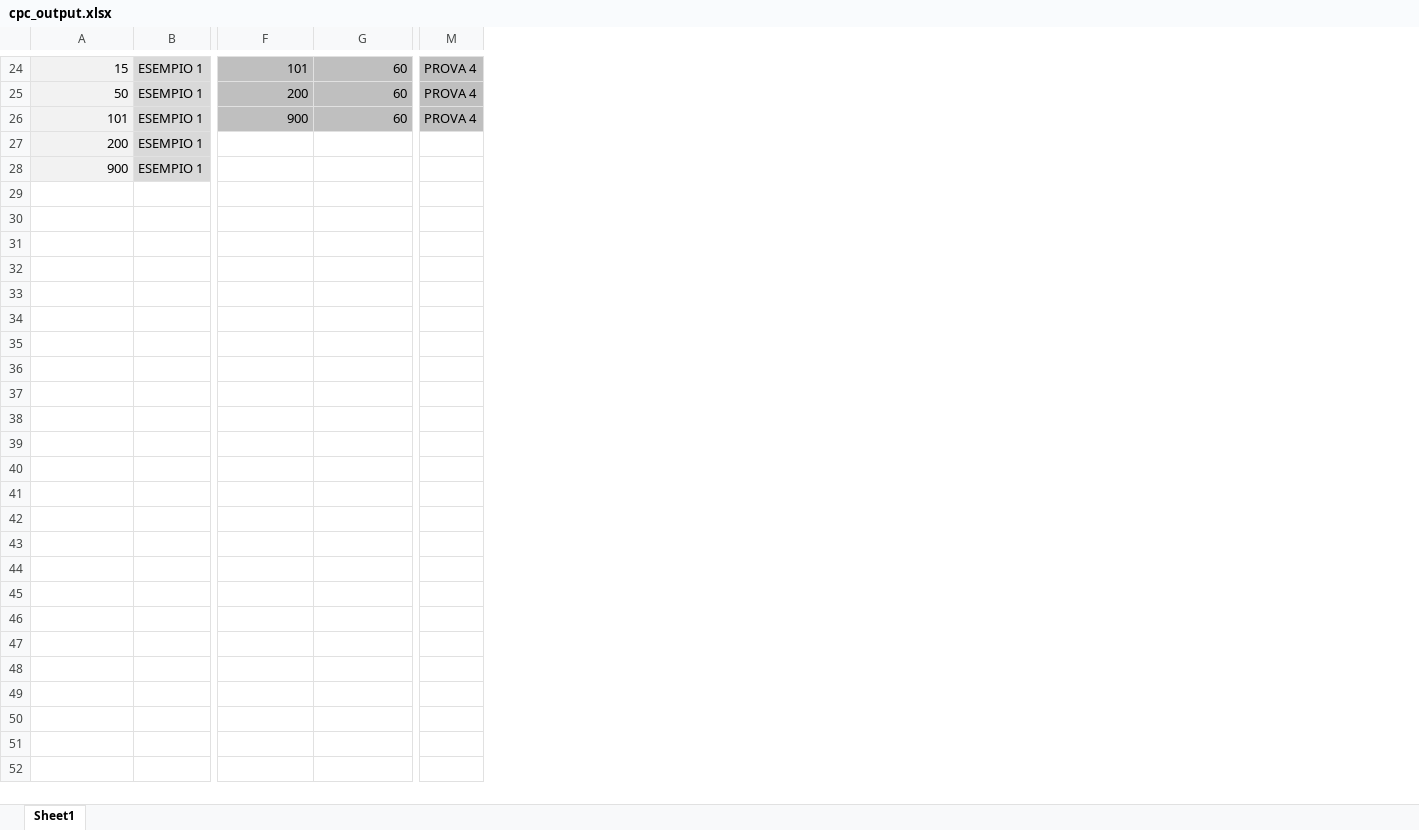
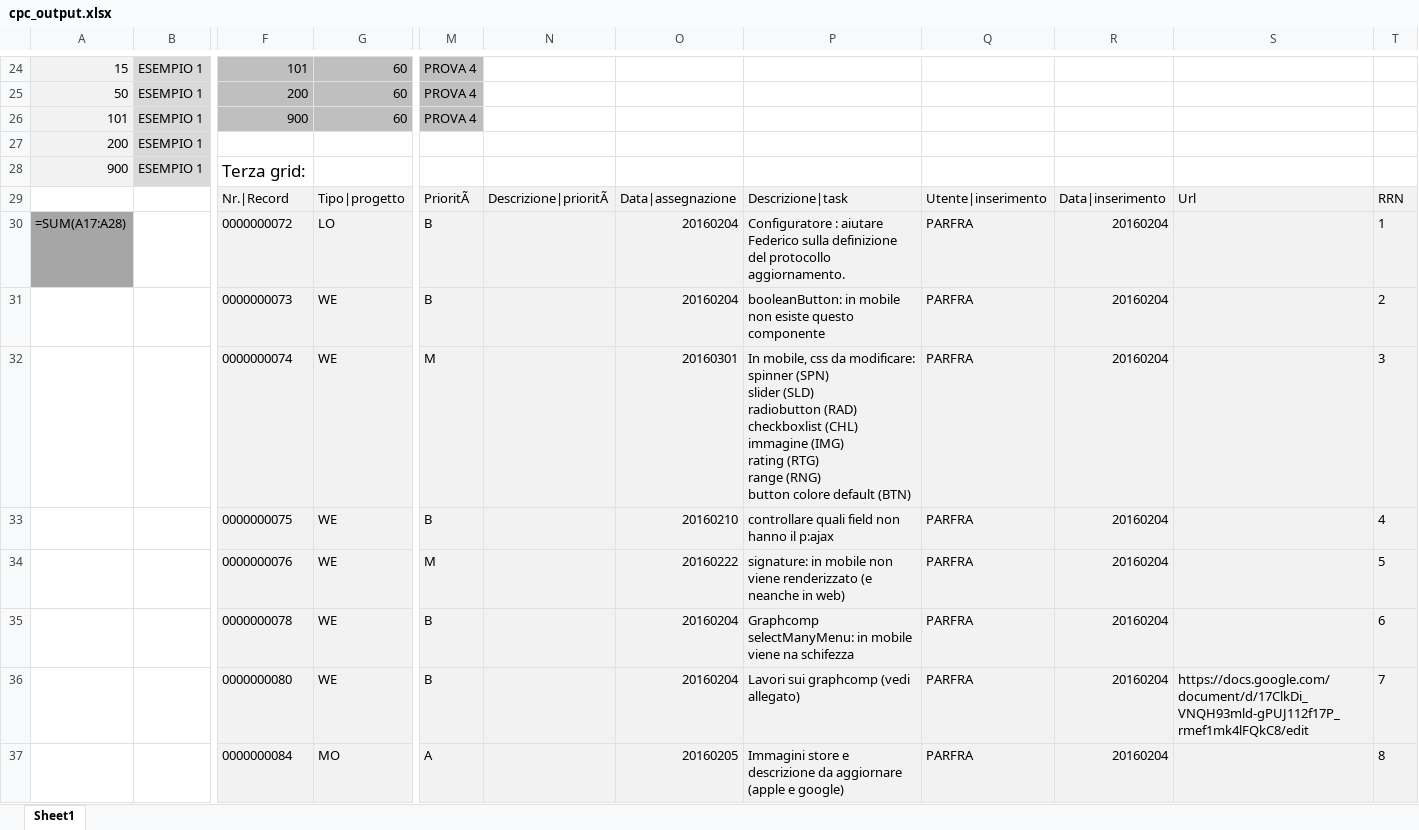
Before and after one commit to MauroWB/JXLS-Main-Rep, an Excel workbook: src/main/resources/excel/cpc_output.xlsx, sheet Sheet1, drawn as a sheet; only a part is shown, gaps mark what is left out; values as stored, in another font and other column widths than the file's, no borders; formulas without a stored value are shown as written; conditional formats not drawn; rows hold the shown columns only; ↵ is a line break in a cell; the diff covers the shown part only; the diff names each change by its address in the sheet, - before the commit and + after, or states it on an @@ line.

```diff
--- a/src/main/resources/excel/cpc_output.xlsx (sheet Sheet1)
+++ b/src/main/resources/excel/cpc_output.xlsx (sheet Sheet1)
+column N, empty
+column O, empty
+column P, empty
+column Q, empty
+column R, empty
+column S, empty
+column T, empty
-F28: (empty)
+F28: Terza grid:
+row 29:  |  | Nr.|Record | Tipo|progetto | PrioritÃ | Descrizione|prioritÃ | Data|assegnazione | Descrizione|task | Utente|inserimento | Data|inserimento | Url | RRN
+row 30: =SUM(A17:A28) |  | 0000000072 | LO | B |  | 20160204 | Configuratore : aiutare Federico sulla definizione del protocollo aggiornamento. | PARFRA | 20160204 |  | 1
+row 31:  |  | 0000000073 | WE | B |  | 20160204 | booleanButton: in mobile non esiste questo componente | PARFRA | 20160204 |  | 2
+row 32:  |  | 0000000074 | WE | M |  | 20160301 | In mobile, css da modificare: ↵ spinner (SPN) ↵ slider (SLD) ↵ radiobutton (RAD) ↵ checkboxlist (CHL) ↵ immagine (IMG) ↵ rating (RTG) ↵ range (RNG) ↵ button colore default (BTN) | PARFRA | 20160204 |  | 3
+row 33:  |  | 0000000075 | WE | B |  | 20160210 | controllare quali field non hanno il p:ajax | PARFRA | 20160204 |  | 4
+row 34:  |  | 0000000076 | WE | M |  | 20160222 | signature: in mobile non viene renderizzato (e neanche in web) | PARFRA | 20160204 |  | 5
+row 35:  |  | 0000000078 | WE | B |  | 20160204 | Graphcomp selectManyMenu: in mobile viene na schifezza | PARFRA | 20160204 |  | 6
+row 36:  |  | 0000000080 | WE | B |  | 20160204 | Lavori sui graphcomp (vedi allegato) | PARFRA | 20160204 | https://docs.google.com/document/d/17ClkDi_VNQH93mld-gPUJ112f17P_rmef1mk4lFQkC8/edit | 7
+row 37:  |  | 0000000084 | MO | A |  | 20160205 | Immagini store e descrizione da aggiornare (apple e google) | PARFRA | 20160204 |  | 8
```
Also changed, not shown: 22 added rows and 5 edited cells elsewhere in this sheet, src/main/resources/excel/cpc_template.xlsx, target/classes/excel/cpc_output.xlsx, 7 other files.
